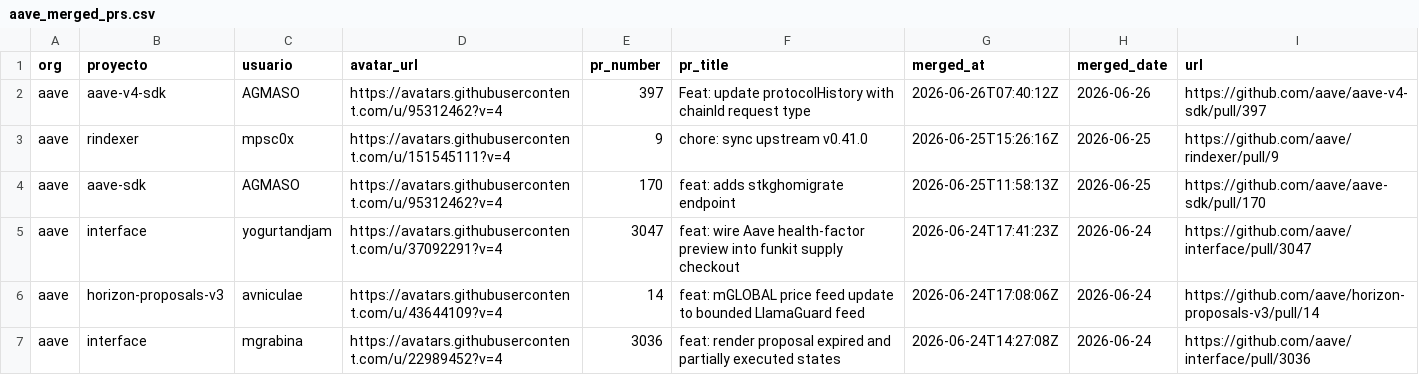
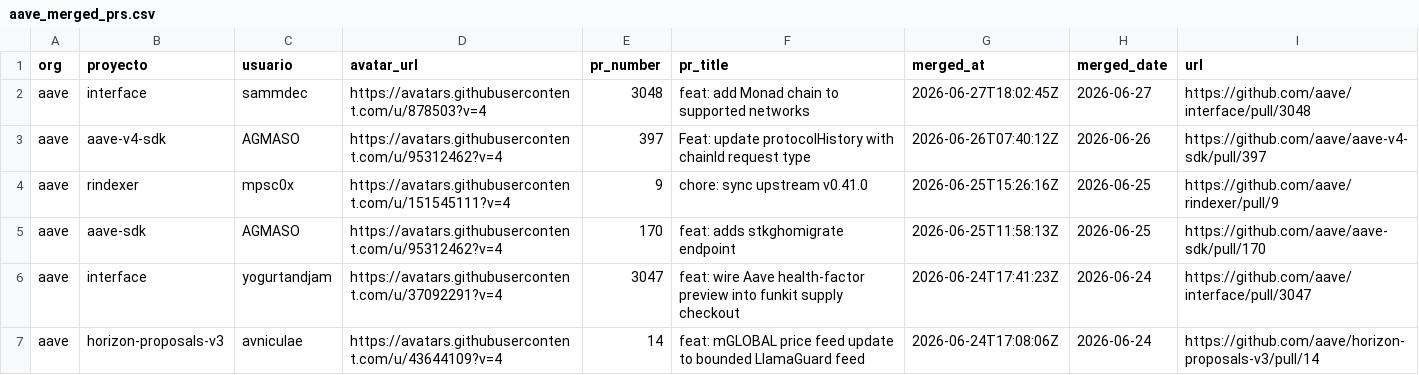
Before and after one commit to alerodriargui/proof-of-contribution, a CSV file: data/aave_merged_prs.csv, drawn as a sheet; only a part is shown; the shorter side is filled out with more unchanged rows; the diff names each change by its address in the sheet, - before the commit and + after, or states it on an @@ line.

```diff
--- a/data/aave_merged_prs.csv
+++ b/data/aave_merged_prs.csv
+row 2: aave | interface | sammdec | https://avatars.githubusercontent.com/u/878503?v=4 | 3048 | feat: add Monad chain to supported networks | 2026-06-27T18:02:45Z | 2026-06-27 | https://github.com/aave/interface/pull/3048
```
Also changed, not shown: 29 other files.
